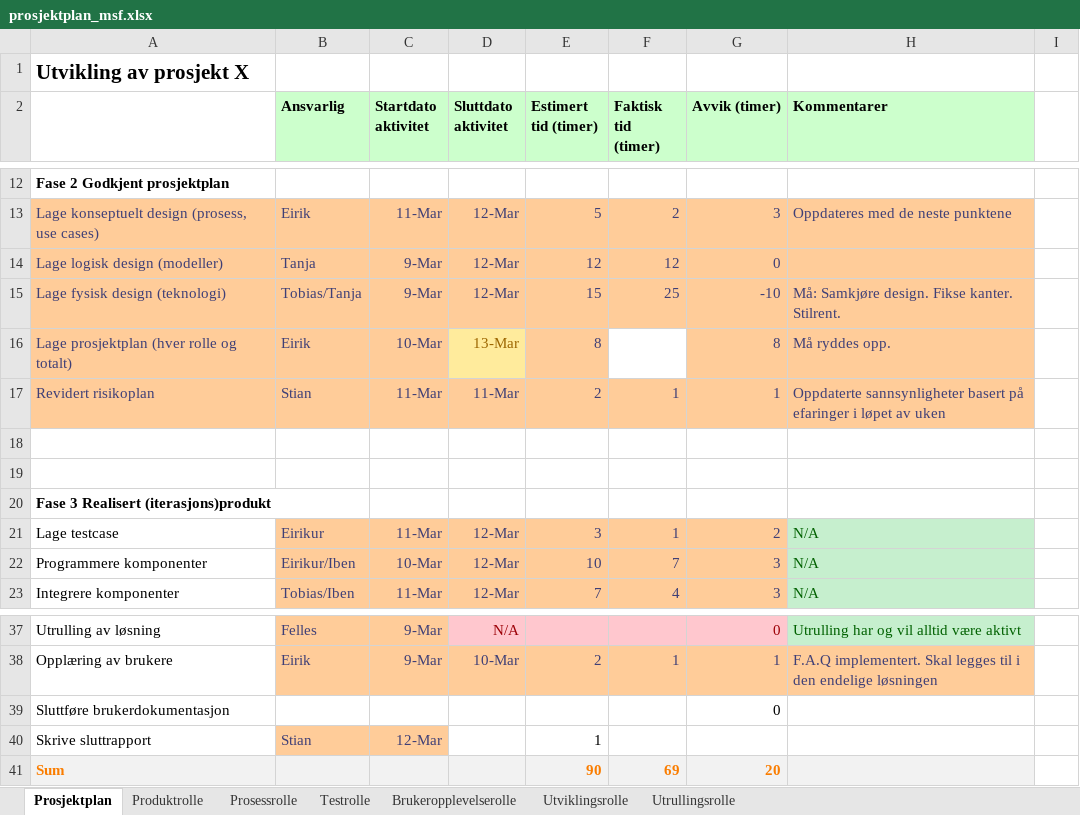
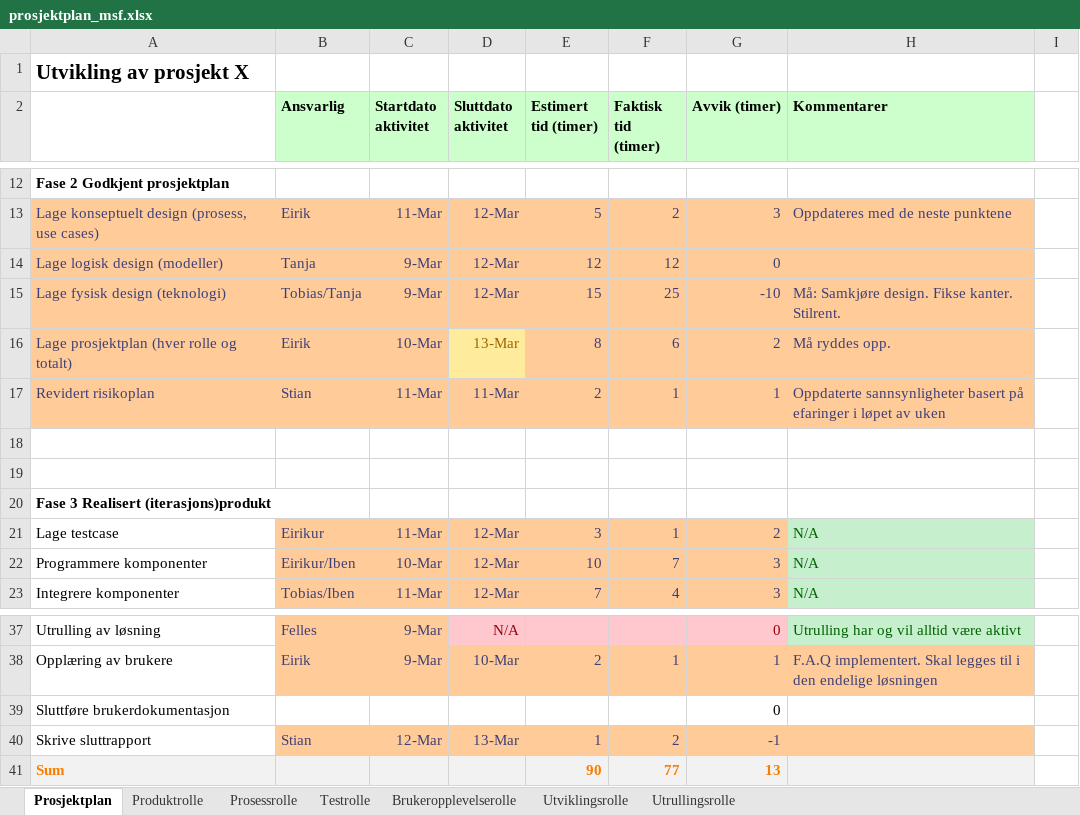
Before and after one commit to Brenin/PJ2100-Gruppe21, an Excel workbook: prosjektplan_msf.xlsx, sheet Prosjektplan, drawn as a sheet; only a part is shown, gaps mark what is left out; values as stored, in another font and other column widths than the file's, no borders; the diff names each change by its address in the sheet, - before the commit and + after, or states it on an @@ line.

Commit message:
Ferdig oppdatert. FINAL

```diff
--- a/prosjektplan_msf.xlsx (sheet Prosjektplan)
+++ b/prosjektplan_msf.xlsx (sheet Prosjektplan)
-F16 (Faktisk tid (timer)): (empty)
+F16 (Faktisk tid (timer)): 6
-F16 fill: none
+F16 fill: #FFCC99
-G16 (Avvik (timer)): 8
+G16 (Avvik (timer)): 2
-D40 (Sluttdato aktivitet): (empty)
+D40 (Sluttdato aktivitet): 13-Mar
-D40:H40 fill: none
+D40:H40 fill: #FFCC99
-E40 text colour: black
+E40 text colour: #3F3F76
-F40 (Faktisk tid (timer)): (empty)
+F40 (Faktisk tid (timer)): 2
-G40 (Avvik (timer)): (empty)
+G40 (Avvik (timer)): -1
-F41 (Faktisk tid (timer)): 69
+F41 (Faktisk tid (timer)): 77
-G41 (Avvik (timer)): 20
+G41 (Avvik (timer)): 13
```
